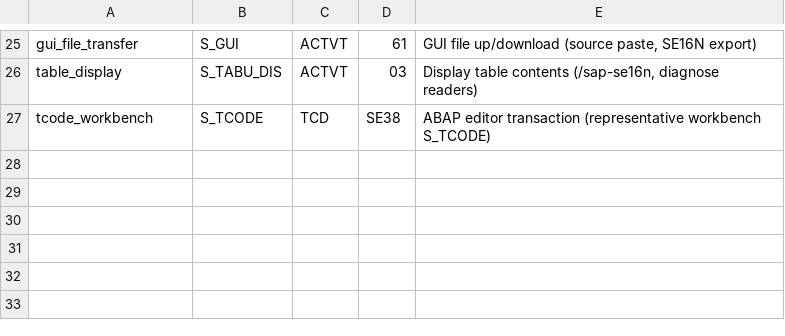
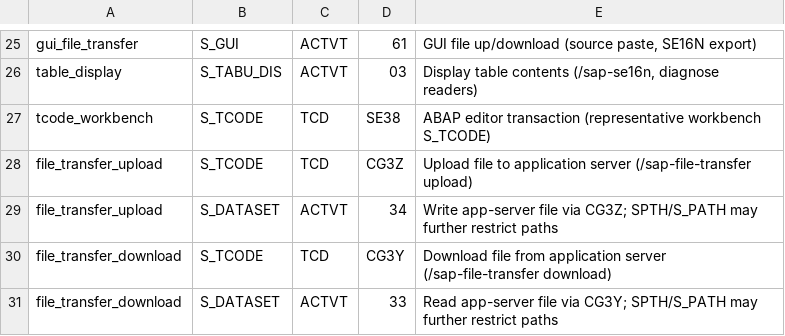
Before and after one commit to sapdev-ai/sap-dev, a TSV file: plugins/sap-dev-core/shared/tables/required_authorizations.tsv, drawn as a sheet; only a part is shown, gaps mark what is left out.

```diff
--- a/plugins/sap-dev-core/shared/tables/required_authorizations.tsv
+++ b/plugins/sap-dev-core/shared/tables/required_authorizations.tsv
@@ -27 +27,5 @@ table_display	S_TABU_DIS	ACTVT	03	Display table contents (/sap-se16n, diagnose r
 tcode_workbench	S_TCODE	TCD	SE38	ABAP editor transaction (representative workbench S_TCODE)
+file_transfer_upload	S_TCODE	TCD	CG3Z	Upload file to application server (/sap-file-transfer upload)
+file_transfer_upload	S_DATASET	ACTVT	34	Write app-server file via CG3Z; SPTH/S_PATH may further restrict paths
+file_transfer_download	S_TCODE	TCD	CG3Y	Download file from application server (/sap-file-transfer download)
+file_transfer_download	S_DATASET	ACTVT	33	Read app-server file via CG3Y; SPTH/S_PATH may further restrict paths
```
Also changed, not shown: 21 other files.
